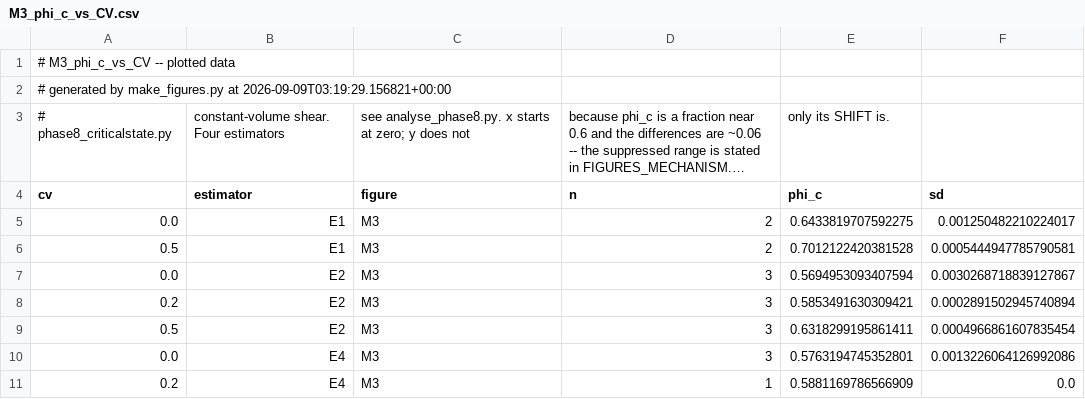
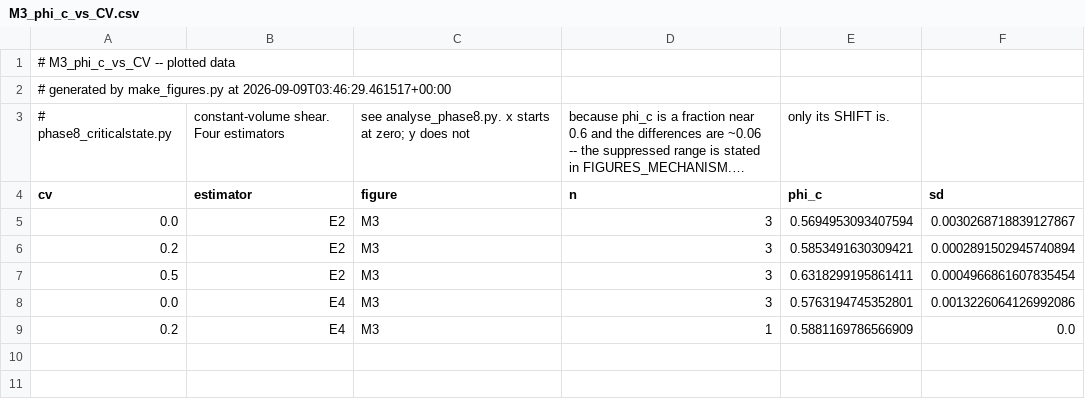
Before and after one commit to cpatb/arxiv-soft-matter-summary, a CSV file: Desktop/Projects/polydisperse_jamming/figures/M3_phi_c_vs_CV.csv, drawn as a sheet; long unchanged cells end in …; the diff names each change by its address in the sheet, - before the commit and + after, or states it on an @@ line.

```diff
--- a/Desktop/Projects/polydisperse_jamming/figures/M3_phi_c_vs_CV.csv
+++ b/Desktop/Projects/polydisperse_jamming/figures/M3_phi_c_vs_CV.csv
-A2 (cv): …make_figures.py at 2026-09-09T03:19:29.156821+00:00
+A2 (cv): …make_figures.py at 2026-09-09T03:46:29.461517+00:00
-row 5: 0.0 | E1 | M3 | 2 | 0.6433819707592275 | 0.001250482210224017
-row 6: 0.5 | E1 | M3 | 2 | 0.7012122420381528 | 0.0005444947785790581
```
Also changed, not shown: Desktop/Projects/polydisperse_jamming/figures/M1_regime_map.csv, Desktop/Projects/polydisperse_jamming/figures/M2_transient.csv, 8 other files.
